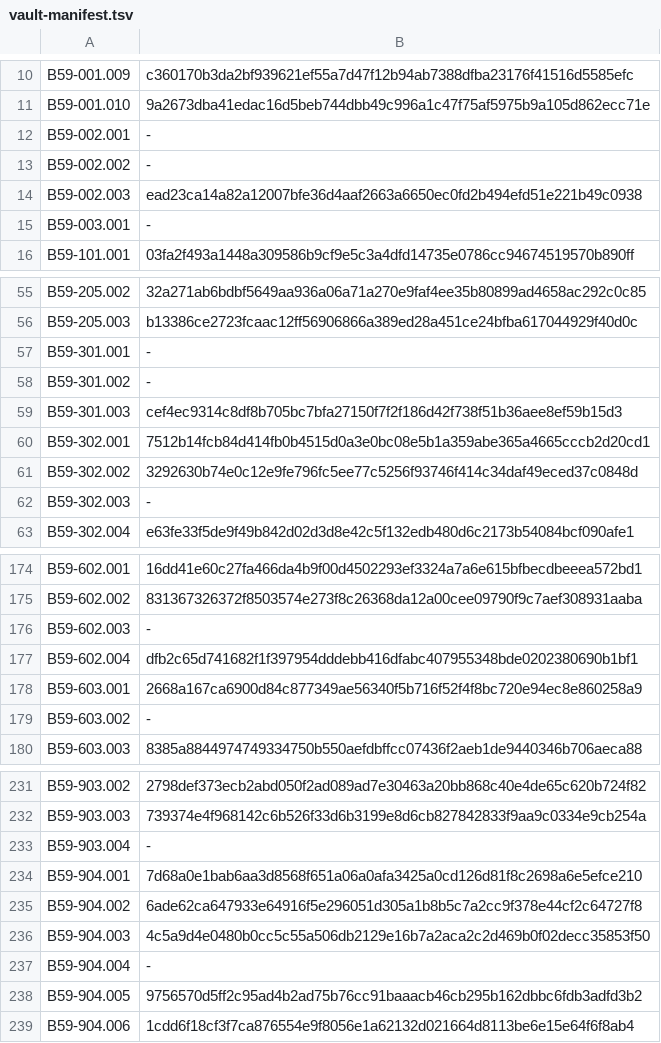
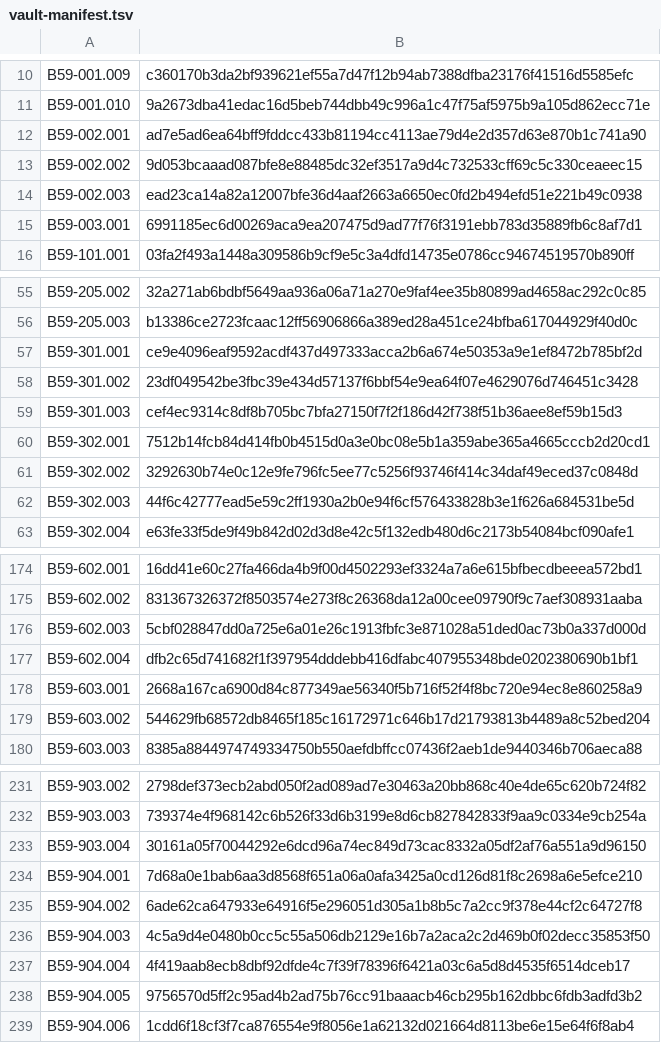
Before and after one commit to ProjectB59/projectb59, a TSV file: vault-app/vault-manifest.tsv, drawn as a sheet; only a part is shown, gaps mark what is left out; the diff covers the shown part only.

Commit message:
Regenerate vault manifest for restored readers

```diff
--- a/vault-app/vault-manifest.tsv
+++ b/vault-app/vault-manifest.tsv
@@ -11,6 +11,6 @@ B59-001.009	c360170b3da2bf939621ef55a7d47f12b94ab7388dfba23176f41516d5585efc
 B59-001.010	9a2673dba41edac16d5beb744dbb49c996a1c47f75af5975b9a105d862ecc71e
-B59-002.001	-
-B59-002.002	-
+B59-002.001	ad7e5ad6ea64bff9fddcc433b81194cc4113ae79d4e2d357d63e870b1c741a90
+B59-002.002	9d053bcaaad087bfe8e88485dc32ef3517a9d4c732533cff69c5c330ceaeec15
 B59-002.003	ead23ca14a82a12007bfe36d4aaf2663a6650ec0fd2b494efd51e221b49c0938
-B59-003.001	-
+B59-003.001	6991185ec6d00269aca9ea207475d9ad77f76f3191ebb783d35889fb6c8af7d1
 B59-101.001	03fa2f493a1448a309586b9cf9e5c3a4dfd14735e0786cc94674519570b890ff
@@ -56,4 +56,4 @@ B59-205.002	32a271ab6bdbf5649aa936a06a71a270e9faf4ee35b80899ad4658ac292c0c85
 B59-205.003	b13386ce2723fcaac12ff56906866a389ed28a451ce24bfba617044929f40d0c
-B59-301.001	-
-B59-301.002	-
+B59-301.001	ce9e4096eaf9592acdf437d497333acca2b6a674e50353a9e1ef8472b785bf2d
+B59-301.002	23df049542be3fbc39e434d57137f6bbf54e9ea64f07e4629076d746451c3428
 B59-301.003	cef4ec9314c8df8b705bc7bfa27150f7f2f186d42f738f51b36aee8ef59b15d3
@@ -61,3 +61,3 @@ B59-302.001	7512b14fcb84d414fb0b4515d0a3e0bc08e5b1a359abe365a4665cccb2d20cd1
 B59-302.002	3292630b74e0c12e9fe796fc5ee77c5256f93746f414c34daf49eced37c0848d
-B59-302.003	-
+B59-302.003	44f6c42777ead5e59c2ff1930a2b0e94f6cf576433828b3e1f626a684531be5d
 B59-302.004	e63fe33f5de9f49b842d02d3d8e42c5f132edb480d6c2173b54084bcf090afe1
@@ -175,6 +175,6 @@ B59-602.001	16dd41e60c27fa466da4b9f00d4502293ef3324a7a6e615bfbecdbeeea572bd1
 B59-602.002	831367326372f8503574e273f8c26368da12a00cee09790f9c7aef308931aaba
-B59-602.003	-
+B59-602.003	5cbf028847dd0a725e6a01e26c1913fbfc3e871028a51ded0ac73b0a337d000d
 B59-602.004	dfb2c65d741682f1f397954dddebb416dfabc407955348bde0202380690b1bf1
 B59-603.001	2668a167ca6900d84c877349ae56340f5b716f52f4f8bc720e94ec8e860258a9
-B59-603.002	-
+B59-603.002	544629fb68572db8465f185c16172971c646b17d21793813b4489a8c52bed204
 B59-603.003	8385a8844974749334750b550aefdbffcc07436f2aeb1de9440346b706aeca88
@@ -232,3 +232,3 @@ B59-903.002	2798def373ecb2abd050f2ad089ad7e30463a20bb868c40e4de65c620b724f82
 B59-903.003	739374e4f968142c6b526f33d6b3199e8d6cb827842833f9aa9c0334e9cb254a
-B59-903.004	-
+B59-903.004	30161a05f70044292e6dcd96a74ec849d73cac8332a05df2af76a551a9d96150
 B59-904.001	7d68a0e1bab6aa3d8568f651a06a0afa3425a0cd126d81f8c2698a6e5efce210
@@ -236,3 +236,3 @@ B59-904.002	6ade62ca647933e64916f5e296051d305a1b8b5c7a2cc9f378e44cf2c64727f8
 B59-904.003	4c5a9d4e0480b0cc5c55a506db2129e16b7a2aca2c2d469b0f02decc35853f50
-B59-904.004	-
+B59-904.004	4f419aab8ecb8dbf92dfde4c7f39f78396f6421a03c6a5d8d4535f6514dceb17
 B59-904.005	9756570d5ff2c95ad4b2ad75b76cc91baaacb46cb295b162dbbc6fdb3adfd3b2
```
Also changed, not shown: 9 edited cells elsewhere in this file.
